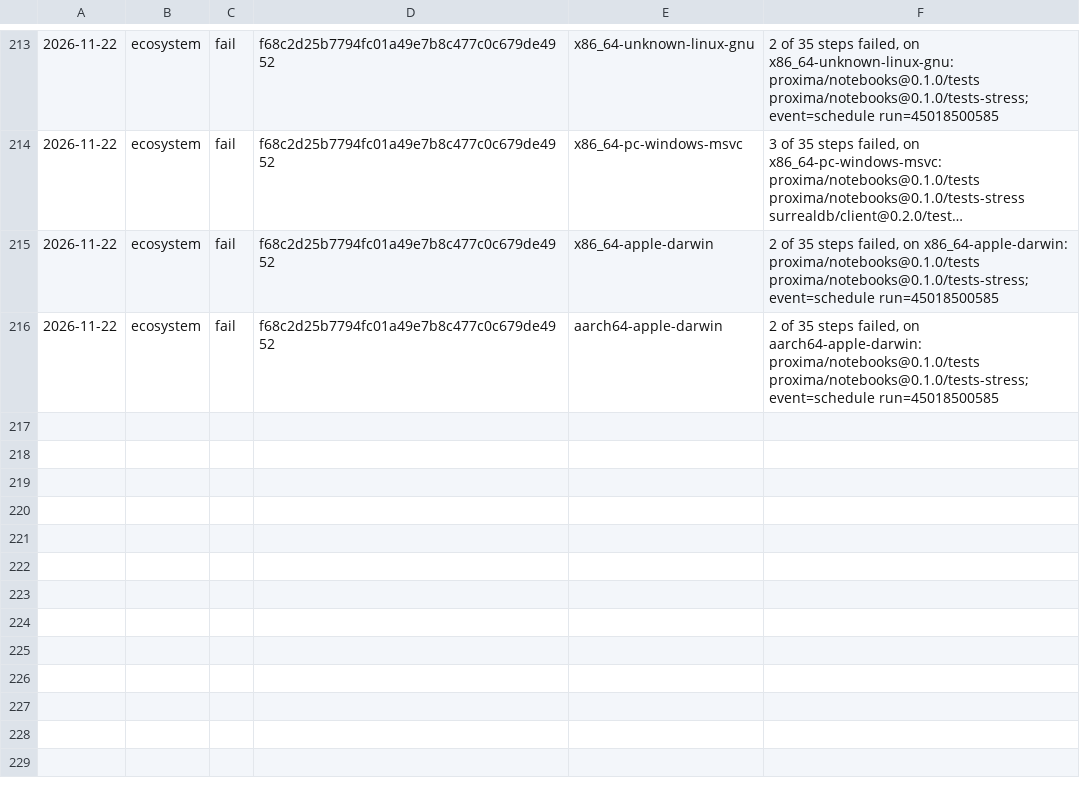
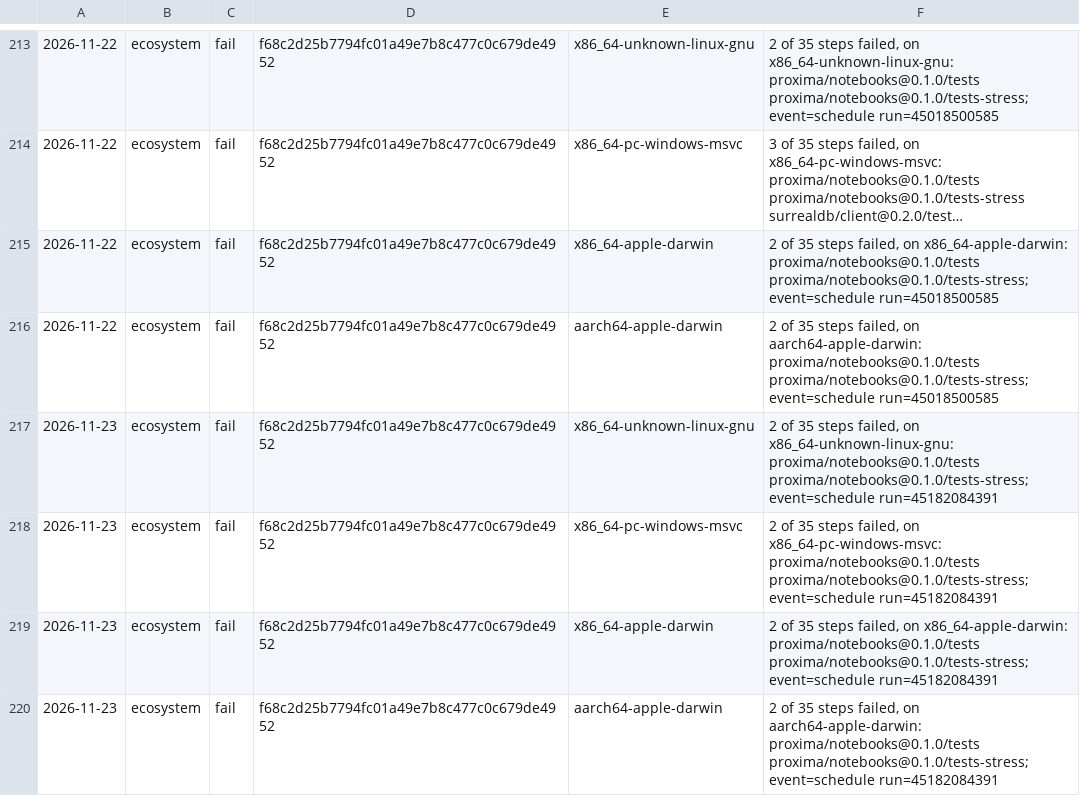
Before and after one commit to sinisterMage/WSharp, a TSV file: soak/ecosystem.tsv, drawn as a sheet; only a part is shown, gaps mark what is left out; long unchanged cells end in …; the diff names each change by its address in the sheet, - before the commit and + after, or states it on an @@ line.

```diff
--- a/soak/ecosystem.tsv
+++ b/soak/ecosystem.tsv
+row 217: 2026-11-23 | ecosystem | fail | f68c2d25b7794fc01a49e7b8c477c0c679de4952 | x86_64-unknown-linux-gnu | 2 of 35 steps failed, on x86_64-unknown-linux-gnu: proxima/notebooks@0.1.0/tests proxima/notebooks@0.1.0/tests-stress; event=schedule run=45182084391
+row 218: 2026-11-23 | ecosystem | fail | f68c2d25b7794fc01a49e7b8c477c0c679de4952 | x86_64-pc-windows-msvc | 2 of 35 steps failed, on x86_64-pc-windows-msvc: proxima/notebooks@0.1.0/tests proxima/notebooks@0.1.0/tests-stress; event=schedule run=45182084391
+row 219: 2026-11-23 | ecosystem | fail | f68c2d25b7794fc01a49e7b8c477c0c679de4952 | x86_64-apple-darwin | 2 of 35 steps failed, on x86_64-apple-darwin: proxima/notebooks@0.1.0/tests proxima/notebooks@0.1.0/tests-stress; event=schedule run=45182084391
+row 220: 2026-11-23 | ecosystem | fail | f68c2d25b7794fc01a49e7b8c477c0c679de4952 | aarch64-apple-darwin | 2 of 35 steps failed, on aarch64-apple-darwin: proxima/notebooks@0.1.0/tests proxima/notebooks@0.1.0/tests-stress; event=schedule run=45182084391
```
